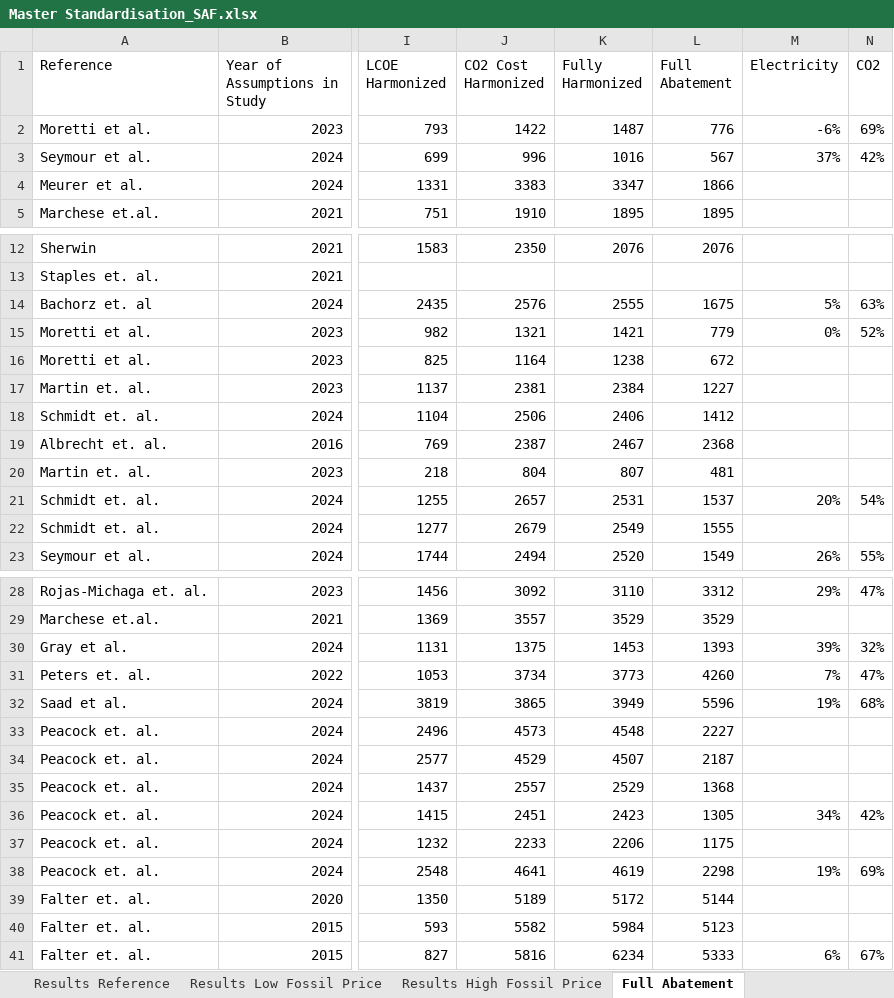
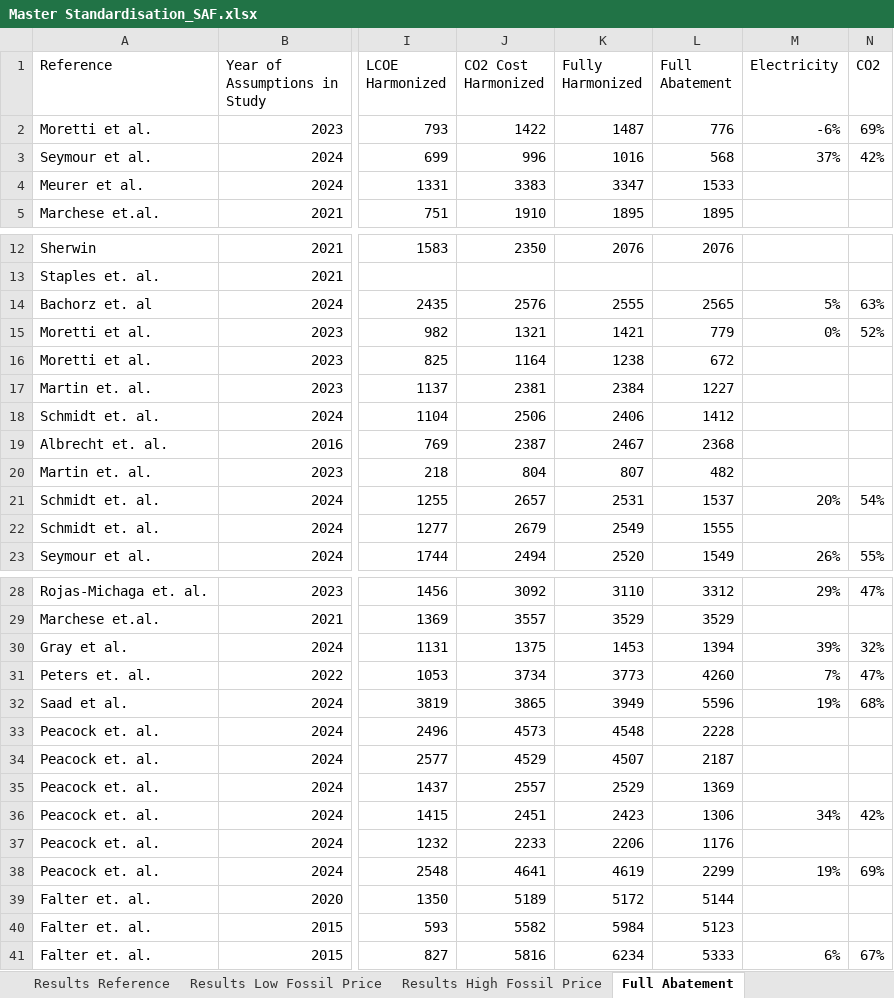
Before and after one commit to kfdsievert/DACCSvDACCU, an Excel workbook: data/Master Standardisation_SAF.xlsx, sheet Full Abatement, drawn as a sheet; only a part is shown, gaps mark what is left out; values as stored, in another font and other column widths than the file's, no borders; the diff names each change by its address in the sheet, - before the commit and + after, or states it on an @@ line.

```diff
--- a/data/Master Standardisation_SAF.xlsx (sheet Full Abatement)
+++ b/data/Master Standardisation_SAF.xlsx (sheet Full Abatement)
-L3 (Full Abatement): 567
+L3 (Full Abatement): 568
-L4 (Full Abatement): 1866
+L4 (Full Abatement): 1533
-L14 (Full Abatement): 1675
+L14 (Full Abatement): 2565
-L20 (Full Abatement): 481
+L20 (Full Abatement): 482
-L30 (Full Abatement): 1393
+L30 (Full Abatement): 1394
-L33 (Full Abatement): 2227
+L33 (Full Abatement): 2228
-L35 (Full Abatement): 1368
+L35 (Full Abatement): 1369
-L36 (Full Abatement): 1305
+L36 (Full Abatement): 1306
-L37 (Full Abatement): 1175
+L37 (Full Abatement): 1176
-L38 (Full Abatement): 2298
+L38 (Full Abatement): 2299
```
Also changed, not shown: sheet Standardization Results, sheet Studies current & future cost, sheet Standard Input Calculations, sheet Descriptive Stats, sheet Inputs, other sheet tabs, hidden cells, 5 other files.
